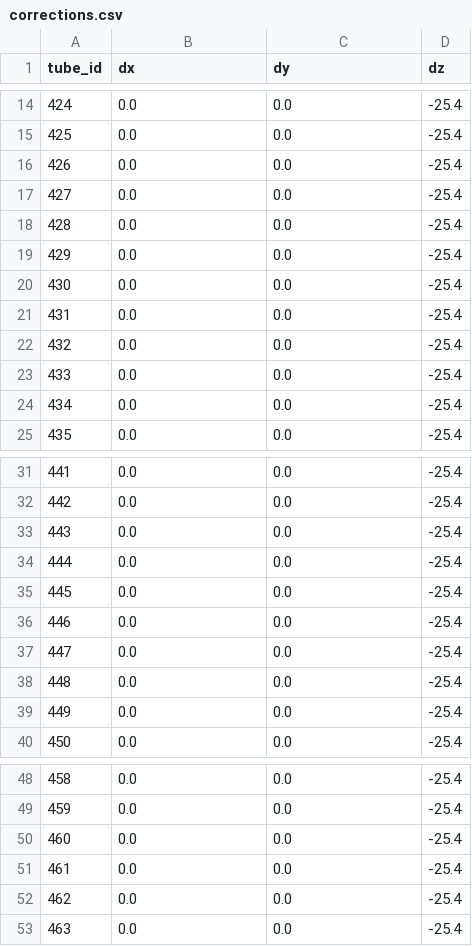
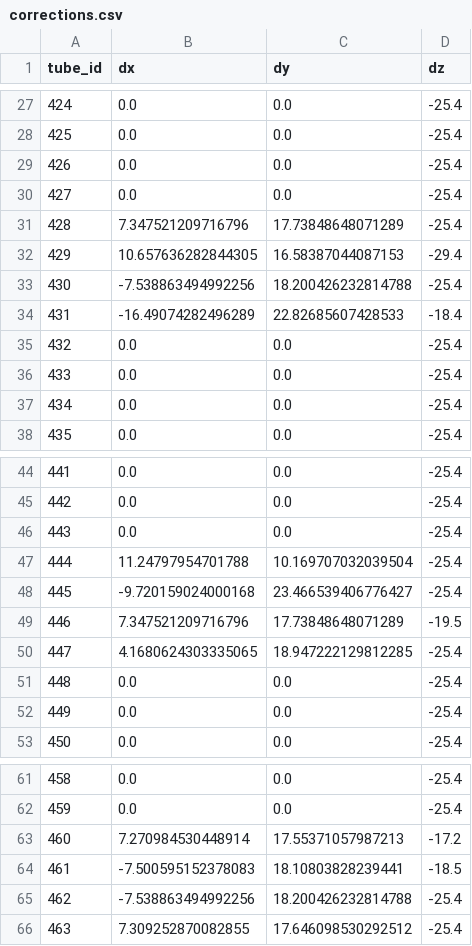
Before and after one commit to anuj-guptta/ANNIEraytracing, a CSV file: corrections.csv, drawn as a sheet; only a part is shown, gaps mark what is left out; the diff covers the shown part only.

```diff
--- a/corrections.csv
+++ b/corrections.csv
@@ -17,6 +30,6 @@ tube_id,dx,dy,dz
 427,0.0,0.0,-25.4
-428,0.0,0.0,-25.4
-429,0.0,0.0,-25.4
-430,0.0,0.0,-25.4
-431,0.0,0.0,-25.4
+428,7.347521209716796,17.73848648071289,-25.4
+429,10.657636282844305,16.58387044087153,-29.4
+430,-7.538863494992256,18.200426232814788,-25.4
+431,-16.49074282496289,22.82685607428533,-18.4
 432,0.0,0.0,-25.4
@@ -33,6 +46,6 @@ tube_id,dx,dy,dz
 443,0.0,0.0,-25.4
-444,0.0,0.0,-25.4
-445,0.0,0.0,-25.4
-446,0.0,0.0,-25.4
-447,0.0,0.0,-25.4
+444,11.24797954701788,10.169707032039504,-25.4
+445,-9.720159024000168,23.466539406776427,-25.4
+446,7.347521209716796,17.73848648071289,-19.5
+447,4.1680624303335065,18.947222129812285,-25.4
 448,0.0,0.0,-25.4
@@ -49,5 +62,5 @@ tube_id,dx,dy,dz
 459,0.0,0.0,-25.4
-460,0.0,0.0,-25.4
-461,0.0,0.0,-25.4
-462,0.0,0.0,-25.4
-463,0.0,0.0,-25.4
+460,7.270984530448914,17.55371057987213,-17.2
+461,-7.500595152378083,18.10803828239441,-18.5
+462,-7.538863494992256,18.200426232814788,-25.4
+463,7.309252870082855,17.646098530292512,-25.4
```
Also changed, not shown: 13 added rows and 7 edited cells elsewhere in this file, 1 other file.
